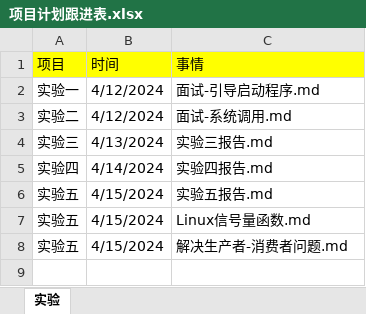
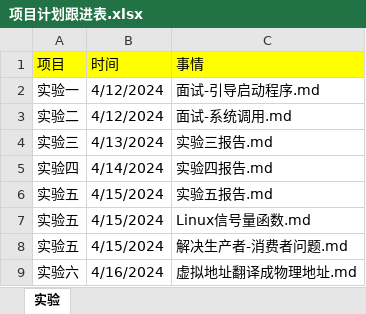
Before and after one commit to niu0217/OperatingSystem, an Excel workbook: HGDLZJ/Library/项目计划跟进表.xlsx, sheet 实验, drawn as a sheet; values as stored, in another font and other column widths than the file's, no borders; the diff names each change by its address in the sheet, - before the commit and + after, or states it on an @@ line.

Commit message:
实验六：虚拟地址翻译成物理地址.md

```diff
--- a/HGDLZJ/Library/项目计划跟进表.xlsx (sheet 实验)
+++ b/HGDLZJ/Library/项目计划跟进表.xlsx (sheet 实验)
+row 9: 实验六 | 4/16/2024 | 虚拟地址翻译成物理地址.md
```
Also changed, not shown: 9 other files.
